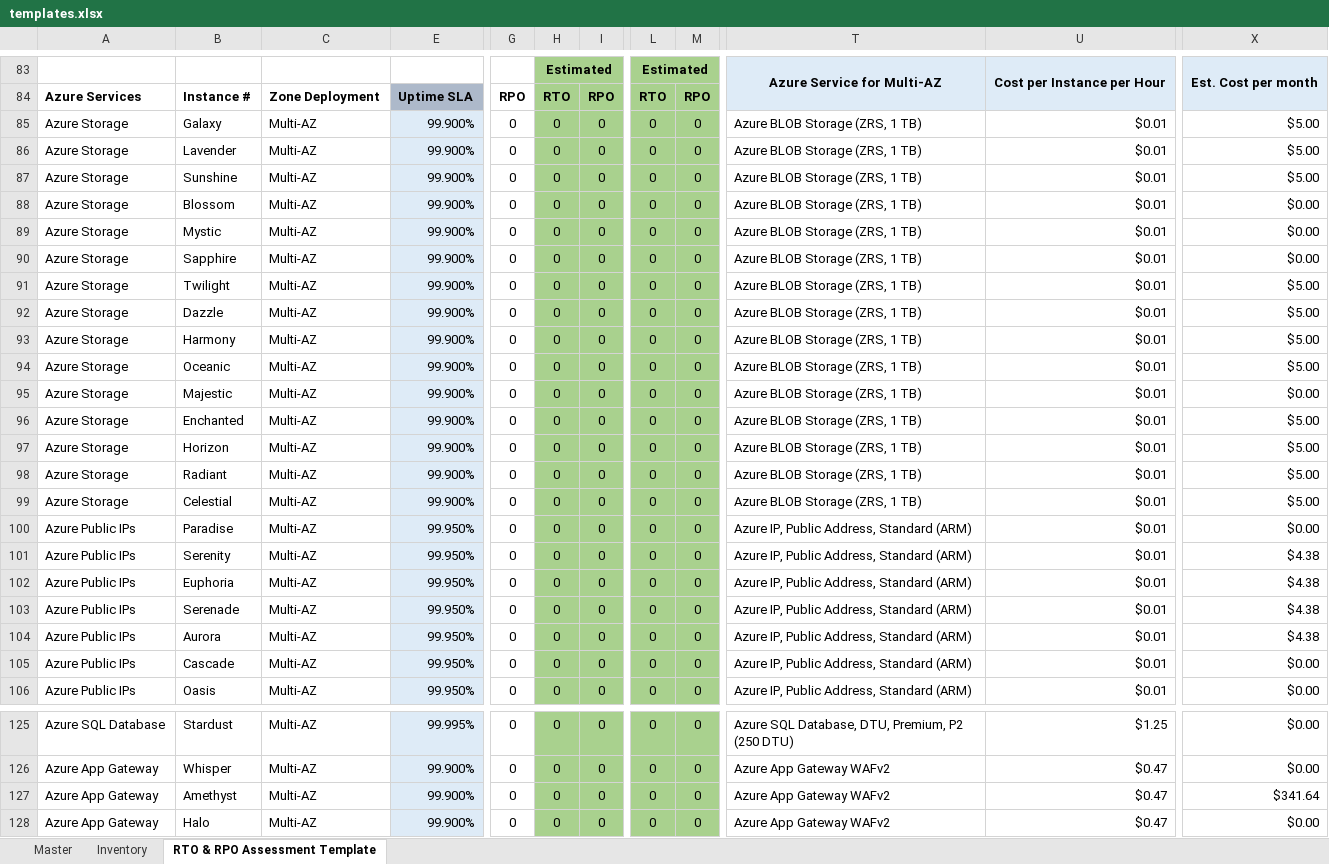
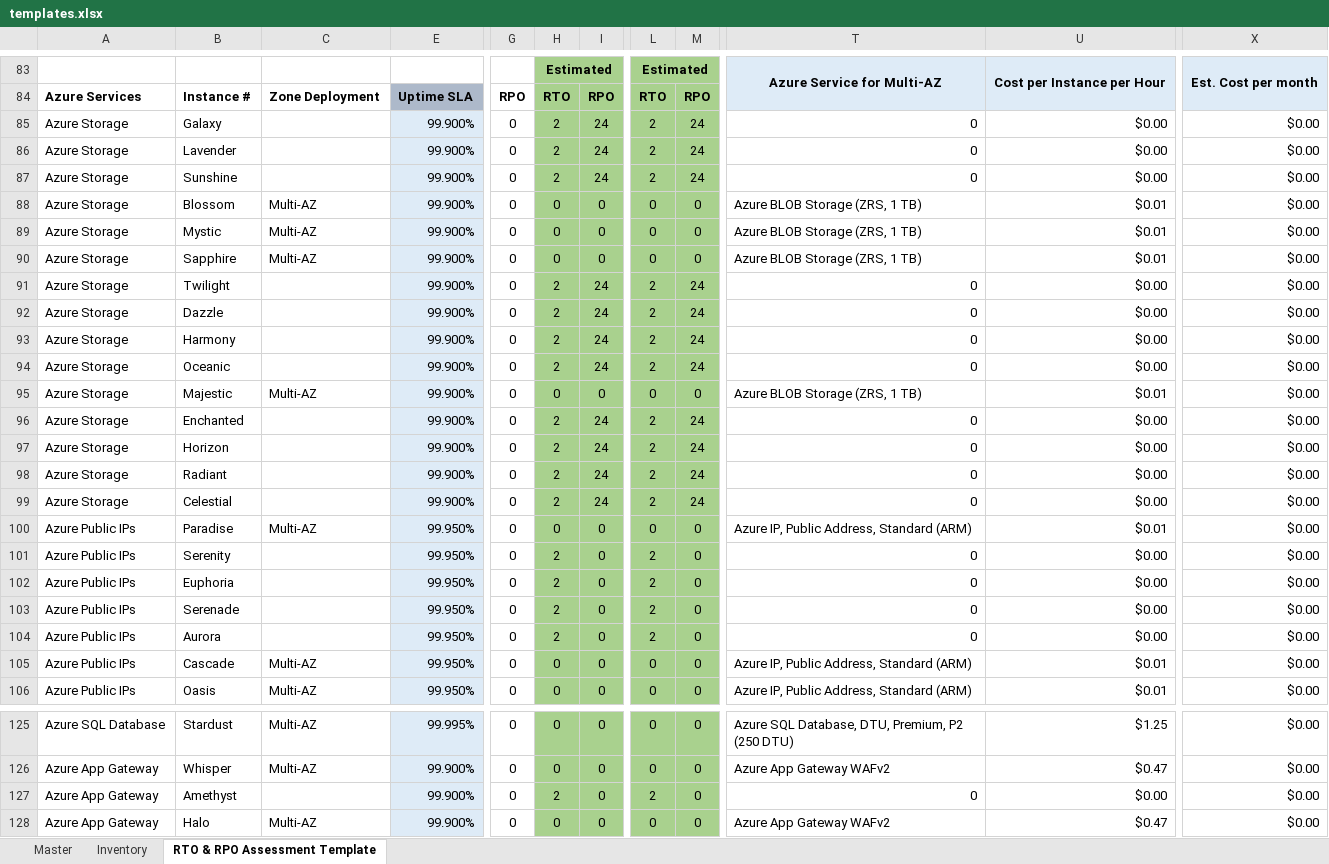
Before and after one commit to SmithMMTK/ARI-for-Reliability-Review, an Excel workbook: templates.xlsx, sheet RTO & RPO Assessment Template, drawn as a sheet; only a part is shown, gaps mark what is left out; values as stored, in another font and other column widths than the file's, no borders; conditional formats not drawn; the diff covers the shown part only; the diff names each change by its address in the sheet, - before the commit and + after, or states it on an @@ line.

Commit message:
Revise template

```diff
--- a/templates.xlsx (sheet RTO & RPO Assessment Template)
+++ b/templates.xlsx (sheet RTO & RPO Assessment Template)
-C85:C87: Multi-AZ
+C85:C87: (empty)
-H85:H87: 0
+H85:H87: 2
-I85:I87: 0
+I85:I87: 24
-L85:L87: 0
+L85:L87: 2
-M85:M87: 0
+M85:M87: 24
-T85:T87: Azure BLOB Storage (ZRS, 1 TB)
+T85:T87: 0
-U85:U87: $0.01
+U85:U87: $0.00
-X85:X87: $5.00
+X85:X87: $0.00
-C91:C94: Multi-AZ
+C91:C94: (empty)
-H91:H94: 0
+H91:H94: 2
-I91:I94: 0
+I91:I94: 24
-L91:L94: 0
+L91:L94: 2
-M91:M94: 0
+M91:M94: 24
-T91:T94: Azure BLOB Storage (ZRS, 1 TB)
+T91:T94: 0
-U91:U94: $0.01
+U91:U94: $0.00
-X91:X94: $5.00
+X91:X94: $0.00
-C96:C99: Multi-AZ
+C96:C99: (empty)
-H96:H99: 0
+H96:H99: 2
-I96:I99: 0
+I96:I99: 24
-L96:L99: 0
+L96:L99: 2
-M96:M99: 0
+M96:M99: 24
-T96:T99: Azure BLOB Storage (ZRS, 1 TB)
+T96:T99: 0
-U96:U99: $0.01
+U96:U99: $0.00
-X96:X99: $5.00
+X96:X99: $0.00
-C101:C104: Multi-AZ
+C101:C104: (empty)
-H101:H104: 0
+H101:H104: 2
-L101:L104: 0
+L101:L104: 2
-T101:T104: Azure IP, Public Address, Standard (ARM)
+T101:T104: 0
-U101:U104: $0.01
+U101:U104: $0.00
-X101:X104: $4.38
+X101:X104: $0.00
-C127: Multi-AZ
+C127: (empty)
-H127: 0
+H127: 2
-L127: 0
+L127: 2
-T127: Azure App Gateway WAFv2
+T127: 0
-U127: $0.47
+U127: $0.00
-X127: $341.64
+X127: $0.00
```
Also changed, not shown: 45 edited cells elsewhere in this sheet, formulas that keep their value, hidden cells, 2 other files.
